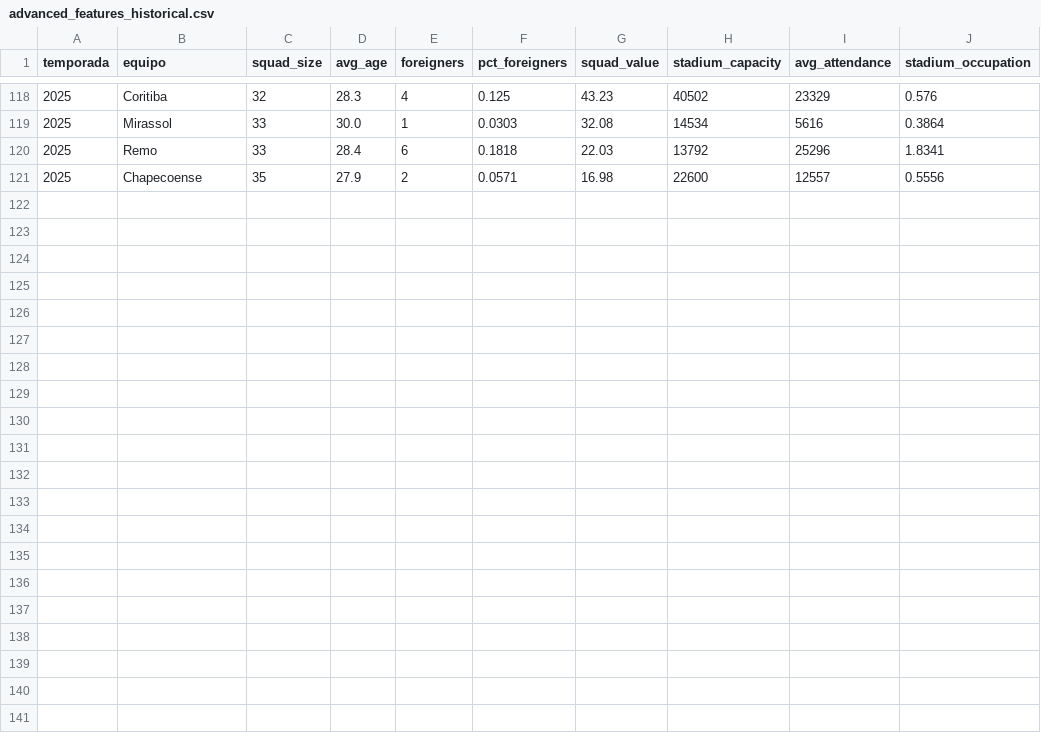
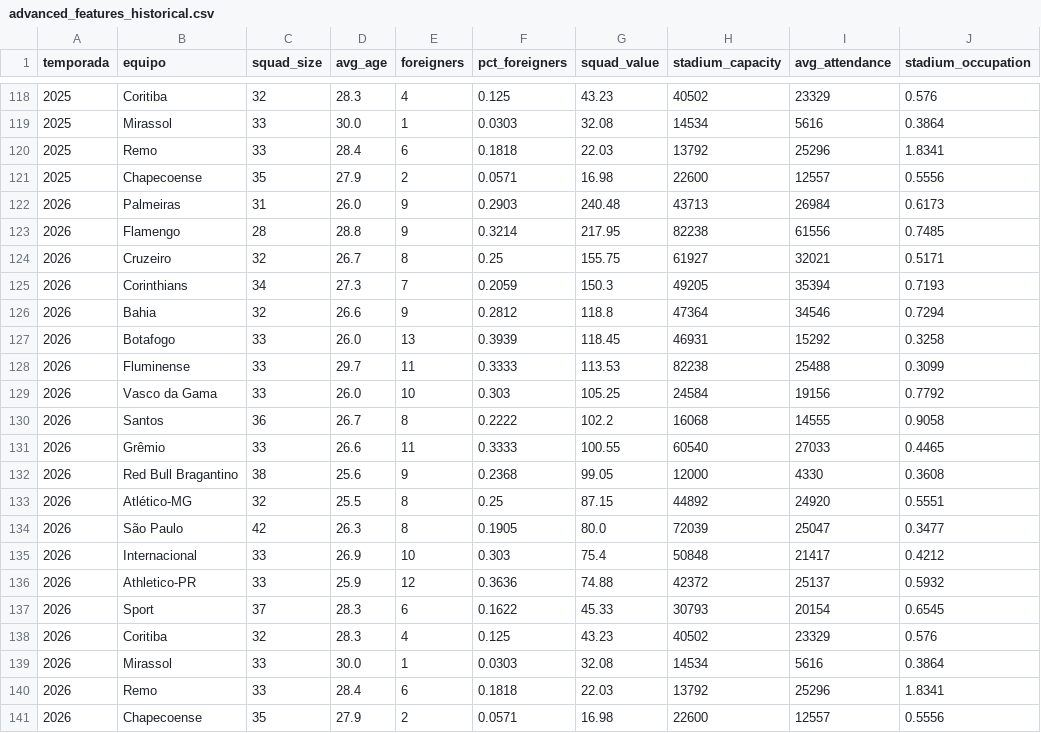
Before and after one commit to Pacortes2021/fifa-2026-hybrid-forecast, a CSV file: bra/data/advanced_features_historical.csv, drawn as a sheet; only a part is shown, gaps mark what is left out; the diff names each change by its address in the sheet, - before the commit and + after, or states it on an @@ line.

```diff
--- a/bra/data/advanced_features_historical.csv
+++ b/bra/data/advanced_features_historical.csv
+row 122: 2026 | Palmeiras | 31 | 26.0 | 9 | 0.2903 | 240.48 | 43713 | 26984 | 0.6173
+row 123: 2026 | Flamengo | 28 | 28.8 | 9 | 0.3214 | 217.95 | 82238 | 61556 | 0.7485
+row 124: 2026 | Cruzeiro | 32 | 26.7 | 8 | 0.25 | 155.75 | 61927 | 32021 | 0.5171
+row 125: 2026 | Corinthians | 34 | 27.3 | 7 | 0.2059 | 150.3 | 49205 | 35394 | 0.7193
+row 126: 2026 | Bahia | 32 | 26.6 | 9 | 0.2812 | 118.8 | 47364 | 34546 | 0.7294
+row 127: 2026 | Botafogo | 33 | 26.0 | 13 | 0.3939 | 118.45 | 46931 | 15292 | 0.3258
+row 128: 2026 | Fluminense | 33 | 29.7 | 11 | 0.3333 | 113.53 | 82238 | 25488 | 0.3099
+row 129: 2026 | Vasco da Gama | 33 | 26.0 | 10 | 0.303 | 105.25 | 24584 | 19156 | 0.7792
+row 130: 2026 | Santos | 36 | 26.7 | 8 | 0.2222 | 102.2 | 16068 | 14555 | 0.9058
+row 131: 2026 | Grêmio | 33 | 26.6 | 11 | 0.3333 | 100.55 | 60540 | 27033 | 0.4465
+row 132: 2026 | Red Bull Bragantino | 38 | 25.6 | 9 | 0.2368 | 99.05 | 12000 | 4330 | 0.3608
+row 133: 2026 | Atlético-MG | 32 | 25.5 | 8 | 0.25 | 87.15 | 44892 | 24920 | 0.5551
+row 134: 2026 | São Paulo | 42 | 26.3 | 8 | 0.1905 | 80.0 | 72039 | 25047 | 0.3477
+row 135: 2026 | Internacional | 33 | 26.9 | 10 | 0.303 | 75.4 | 50848 | 21417 | 0.4212
+row 136: 2026 | Athletico-PR | 33 | 25.9 | 12 | 0.3636 | 74.88 | 42372 | 25137 | 0.5932
+row 137: 2026 | Sport | 37 | 28.3 | 6 | 0.1622 | 45.33 | 30793 | 20154 | 0.6545
+row 138: 2026 | Coritiba | 32 | 28.3 | 4 | 0.125 | 43.23 | 40502 | 23329 | 0.576
+row 139: 2026 | Mirassol | 33 | 30.0 | 1 | 0.0303 | 32.08 | 14534 | 5616 | 0.3864
+row 140: 2026 | Remo | 33 | 28.4 | 6 | 0.1818 | 22.03 | 13792 | 25296 | 1.8341
+row 141: 2026 | Chapecoense | 35 | 27.9 | 2 | 0.0571 | 16.98 | 22600 | 12557 | 0.5556
```
Also changed, not shown: bra/data/squad_values_historical.csv, chile/data/advanced_features_historical.csv, 8 other files.
